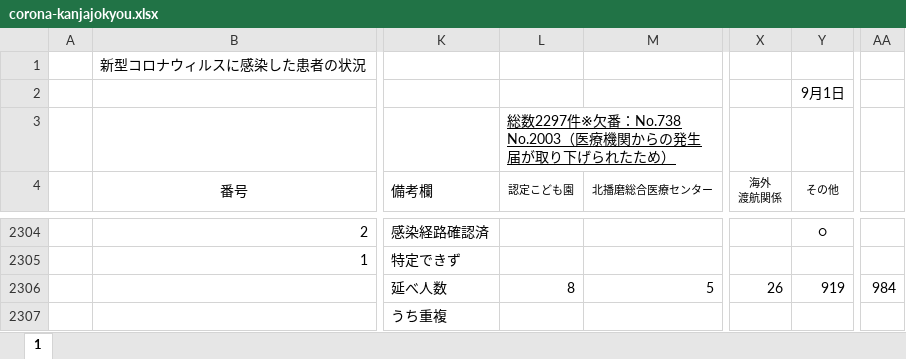
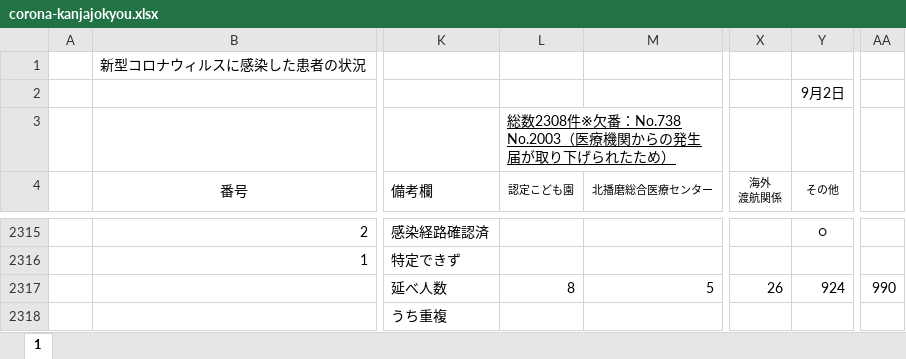
Before and after one commit to stop-covid19-hyogo/covid19-scraping, an Excel workbook: corona-kanjajokyou.xlsx, sheet 1, drawn as a sheet; only a part is shown, gaps mark what is left out; values as stored, in another font and other column widths than the file's, no borders; charts and pictures and conditional formats not drawn; addresses are those after the commit; the diff covers the shown part only; the diff names each change by its address in the sheet, - before the commit and + after, or states it on an @@ line.

```diff
--- a/corona-kanjajokyou.xlsx (sheet 1)
+++ b/corona-kanjajokyou.xlsx (sheet 1)
-Y2 (その他): 9月1日
+Y2 (その他): 9月2日
-L3 (認定こども園): 総数2297件※欠番…
+L3 (認定こども園): 総数2308件※欠番…
-Y2317 (その他): 919
+Y2317 (その他): 924
-AA2317: 984
+AA2317: 990
```
Also changed, not shown: 11 added rows and 55 edited cells elsewhere in this sheet, formulas that keep their value, charts or pictures, 6 other files.
